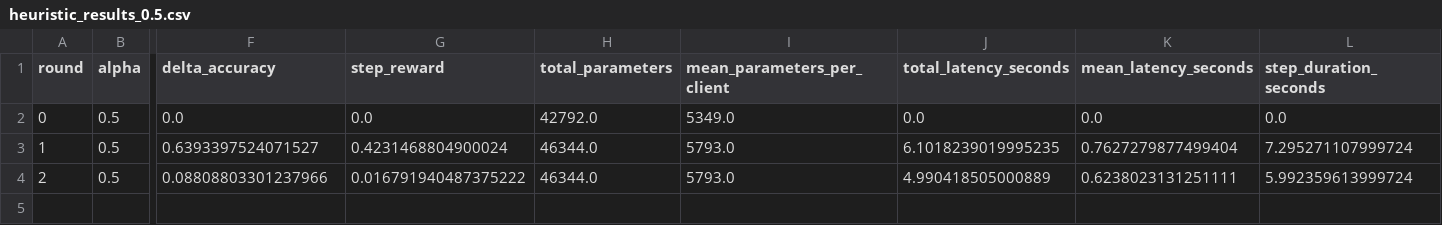
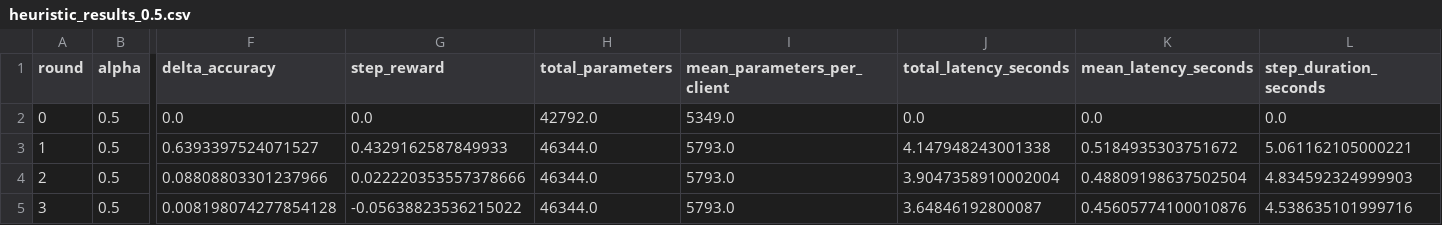
Before and after one commit to rajukarki467/thesis_project, a CSV file: results/adaptive_kan/heuristic_results_0.5.csv, drawn as a sheet; only a part is shown, gaps mark what is left out; rows hold the shown columns only; the diff names each change by its address in the sheet, - before the commit and + after, or states it on an @@ line.

```diff
--- a/results/adaptive_kan/heuristic_results_0.5.csv
+++ b/results/adaptive_kan/heuristic_results_0.5.csv
-G3 (step_reward): 0.4231468804900024
+G3 (step_reward): 0.4329162587849933
-J3 (total_latency_seconds): 6.1018239019995235
+J3 (total_latency_seconds): 4.147948243001338
-K3 (mean_latency_seconds): 0.7627279877499404
+K3 (mean_latency_seconds): 0.5184935303751672
-L3 (step_duration_seconds): 7.295271107999724
+L3 (step_duration_seconds): 5.061162105000221
-G4 (step_reward): 0.016791940487375222
+G4 (step_reward): 0.022220353557378666
-J4 (total_latency_seconds): 4.990418505000889
+J4 (total_latency_seconds): 3.9047358910002004
-K4 (mean_latency_seconds): 0.6238023131251111
+K4 (mean_latency_seconds): 0.48809198637502504
-L4 (step_duration_seconds): 5.992359613999724
+L4 (step_duration_seconds): 4.834592324999903
+row 5: 3 | 0.5 | 0.008198074277854128 | -0.05638823536215022 | 46344.0 | 5793.0 | 3.64846192800087 | 0.45605774100010876 | 4.538635101999716
```
Also changed, not shown: results/adaptive_kan/heuristic_master_summary.csv, results/adaptive_kan/ppo_master_summary.csv, 33 other files.
